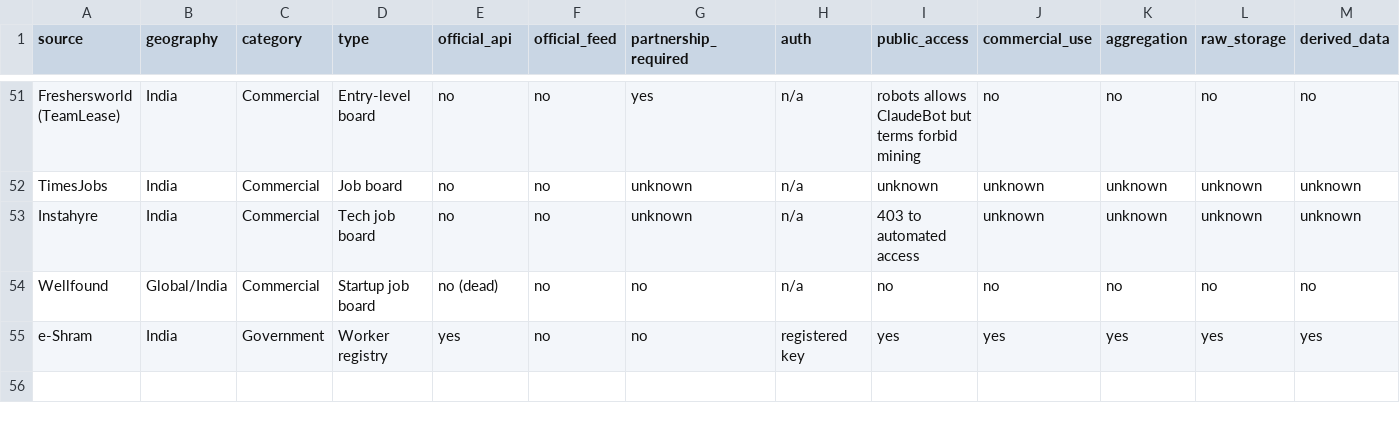
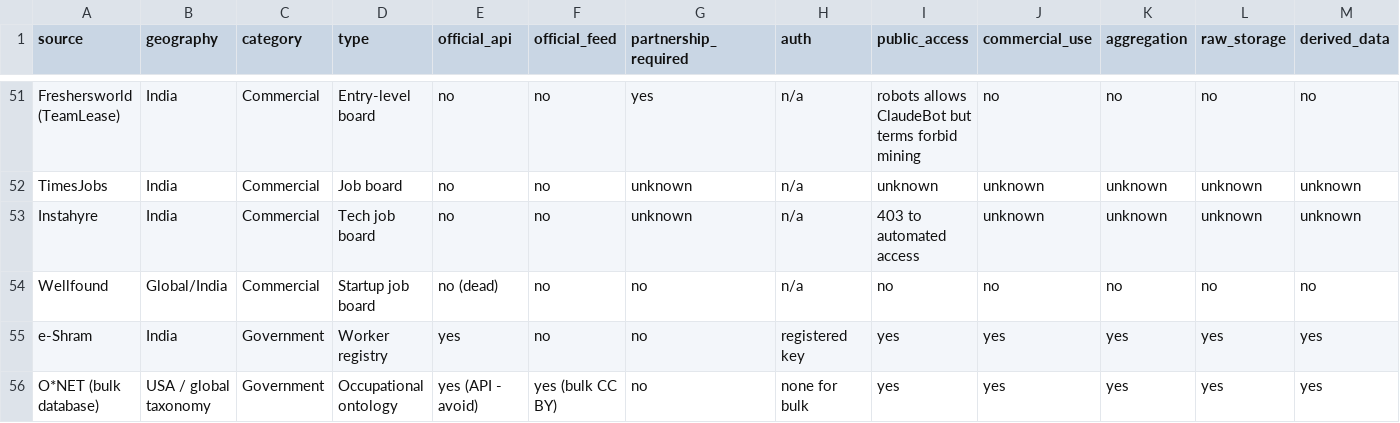
Before and after one commit to 1012aaditya/career-os, a CSV file: docs/market-graph/global-source-matrix.csv, drawn as a sheet; only a part is shown, gaps mark what is left out; rows hold the shown columns only; the diff names each change by its address in the sheet, - before the commit and + after, or states it on an @@ line.

Commit message:
docs: O*NET is the highest-value finding, and it is not a job source
O*NET carries no postings, no wages and no vacancy volumes, so by this
brief's framing it is not a source. It is nonetheless the most valuable
thing found, because it fixes the pipeline's weakest component instead of
adding to its strongest.

The vocabulary is hand-maintained at 19 roles and 61 skills, and it
resolves 0 of 3338 Teaching Vacancies titles, 282 of 53799 Canada titles,
and 3.22% of JobTech's. Four of six live sources therefore contribute to
role volume and to no prevalence denominator. More sources do not fix that.
O*NET offers 44779 job titles, 8753 software product names and 2087
work-activity phrases under CC BY 4.0.

The licence split decides the design and is routinely conflated. The bulk
database is CC BY 4.0 with unrestricted commercial use and adaptation. The
Web Services API is not CC BY: it is account-bound, non-transferable,
requires written permission for a paid or login-gated product, and term 10a
forbids modifying the data at all - which is exactly what normalisation
does. Ingest the bulk files; using the API for this purpose would breach it
on the first normalisation.

Placed above every unbuilt source in Tier 1, because it raises the yield of
all six sources already ingested and needs no access negotiation.

```diff
--- a/docs/market-graph/global-source-matrix.csv
+++ b/docs/market-graph/global-source-matrix.csv
+row 56: O*NET (bulk database) | USA / global taxonomy | Government | Occupational ontology | yes (API - avoid) | yes (bulk CC BY) | no | none for bulk | yes | yes | yes | yes | yes
```
Also changed, not shown: 1 other file.
